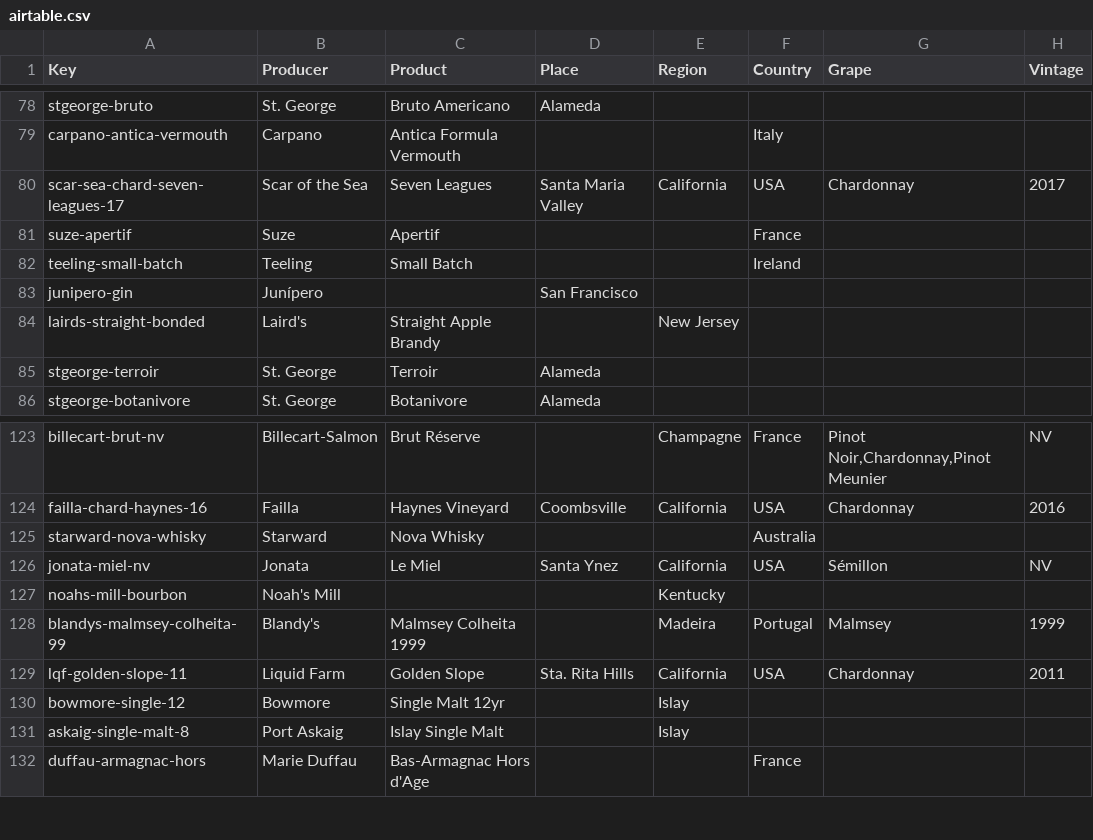
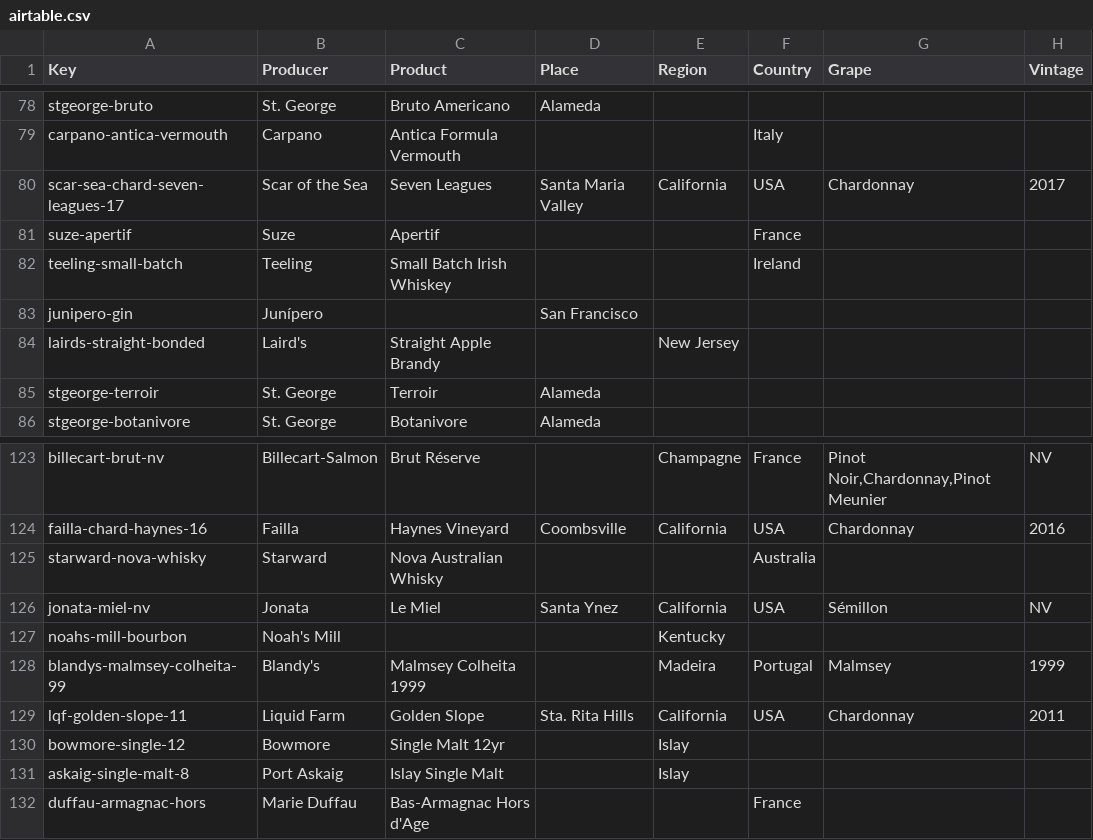
Before and after one commit to jbalogh/spc, a CSV file: airtable.csv, drawn as a sheet; only a part is shown, gaps mark what is left out; the diff names each change by its address in the sheet, - before the commit and + after, or states it on an @@ line.

```diff
--- a/airtable.csv
+++ b/airtable.csv
-C82 (Product): Small Batch
+C82 (Product): Small Batch Irish Whiskey
-C125 (Product): Nova Whisky
+C125 (Product): Nova Australian Whisky
```
Also changed, not shown: 1 other file.
